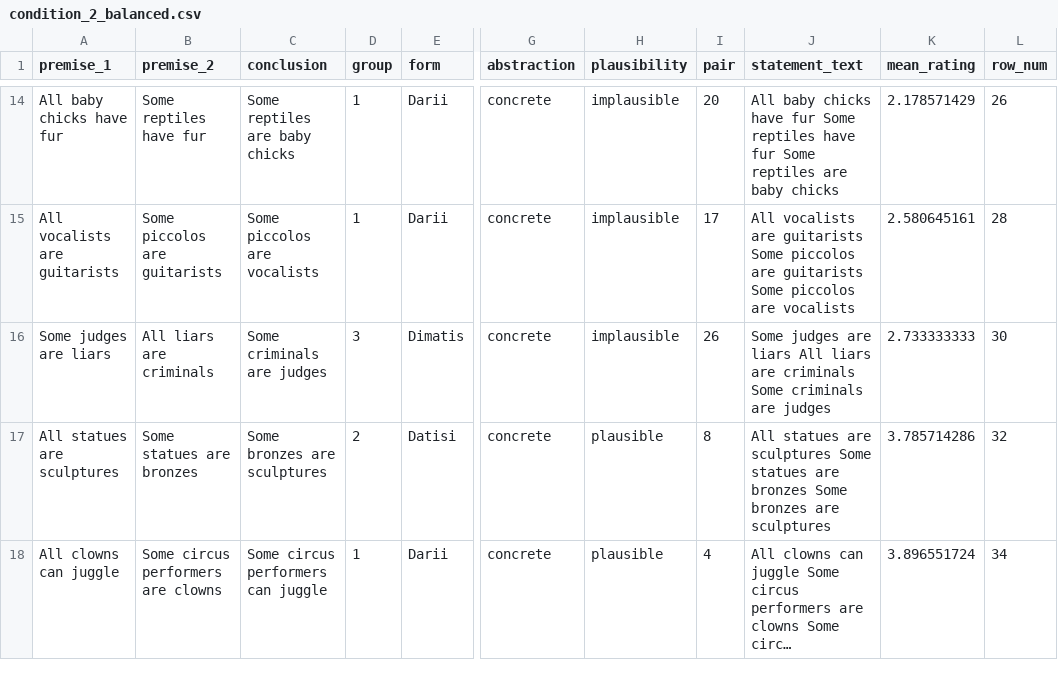
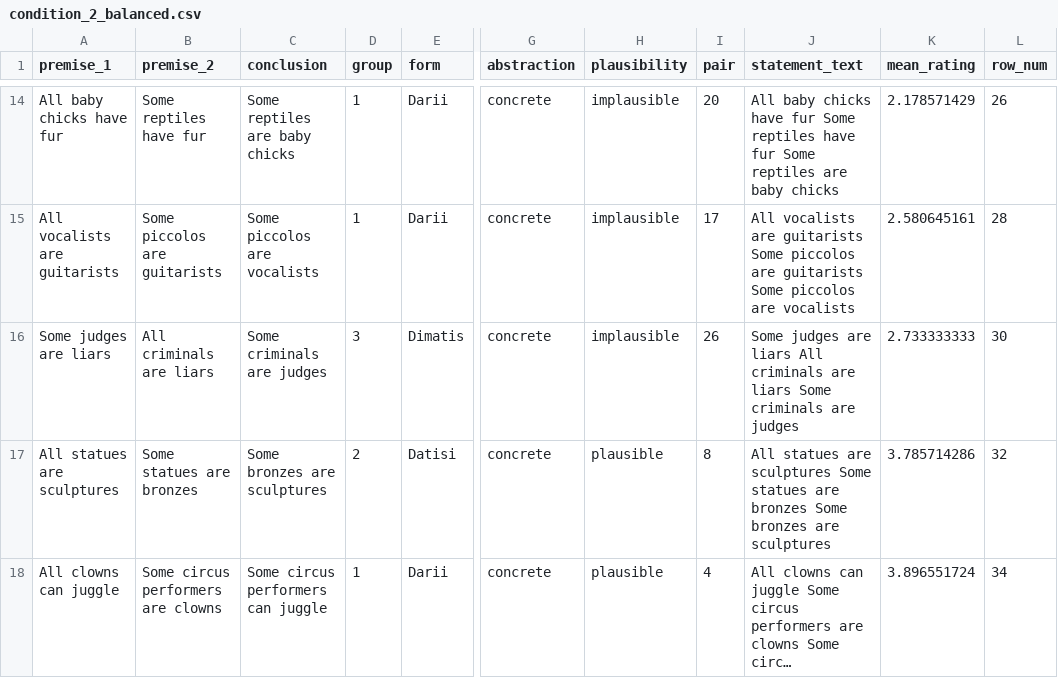
Before and after one commit to Amelia-0813/deduction--experiment, a CSV file: condition_2_balanced.csv, drawn as a sheet; only a part is shown, gaps mark what is left out; long unchanged cells end in …; the diff names each change by its address in the sheet, - before the commit and + after, or states it on an @@ line.

Commit message:
all statements at once, more instructions

```diff
--- a/condition_2_balanced.csv
+++ b/condition_2_balanced.csv
-B16 (premise_2): All liars are criminals
+B16 (premise_2): All criminals are liars
-J16 (statement_text): …liars All liars are criminals Some criminals…
+J16 (statement_text): …liars All criminals are liars Some criminals…
```
Also changed, not shown: 1 other file.
